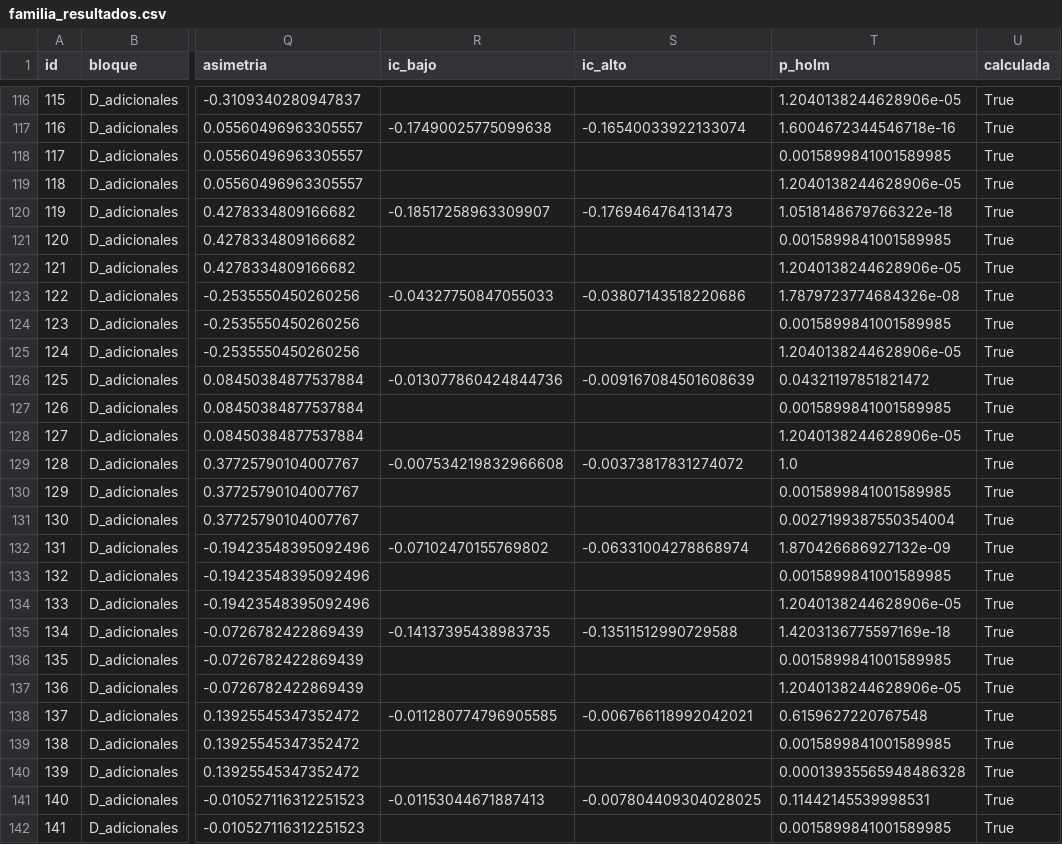
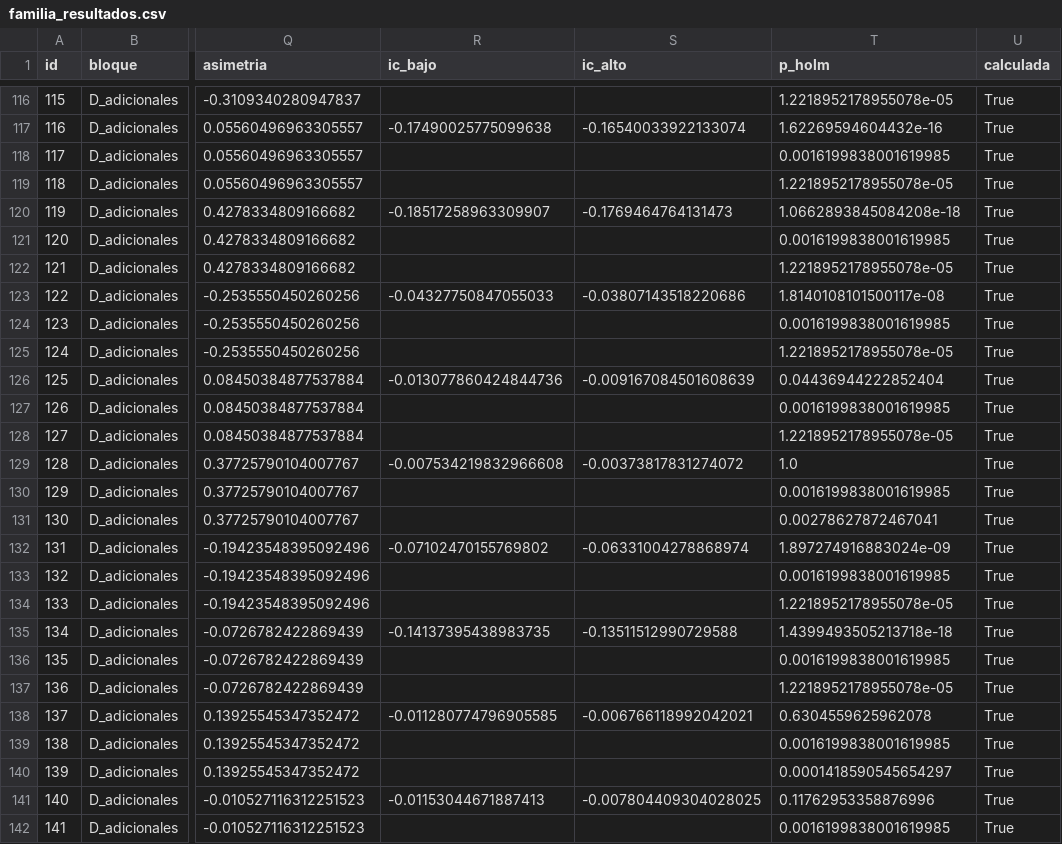
Before and after one commit to Nataly-Cardenas/Telco_Churn_JBook, a CSV file: experiments/resultados/tablas/familia_resultados.csv, drawn as a sheet; only a part is shown, gaps mark what is left out; the diff covers the shown part only; the diff names each change by its address in the sheet, - before the commit and + after, or states it on an @@ line.

```diff
--- a/experiments/resultados/tablas/familia_resultados.csv
+++ b/experiments/resultados/tablas/familia_resultados.csv
-T116 (p_holm): 1.2040138244628906e-05
+T116 (p_holm): 1.2218952178955078e-05
-T117 (p_holm): 1.6004672344546718e-16
+T117 (p_holm): 1.62269594604432e-16
-T118 (p_holm): 0.0015899841001589985
+T118 (p_holm): 0.0016199838001619985
-T119 (p_holm): 1.2040138244628906e-05
+T119 (p_holm): 1.2218952178955078e-05
-T120 (p_holm): 1.0518148679766322e-18
+T120 (p_holm): 1.0662893845084208e-18
-T121 (p_holm): 0.0015899841001589985
+T121 (p_holm): 0.0016199838001619985
-T122 (p_holm): 1.2040138244628906e-05
+T122 (p_holm): 1.2218952178955078e-05
-T123 (p_holm): 1.7879723774684326e-08
+T123 (p_holm): 1.8140108101500117e-08
-T124 (p_holm): 0.0015899841001589985
+T124 (p_holm): 0.0016199838001619985
-T125 (p_holm): 1.2040138244628906e-05
+T125 (p_holm): 1.2218952178955078e-05
-T126 (p_holm): 0.04321197851821472
+T126 (p_holm): 0.04436944222852404
-T127 (p_holm): 0.0015899841001589985
+T127 (p_holm): 0.0016199838001619985
-T128 (p_holm): 1.2040138244628906e-05
+T128 (p_holm): 1.2218952178955078e-05
-T130 (p_holm): 0.0015899841001589985
+T130 (p_holm): 0.0016199838001619985
-T131 (p_holm): 0.0027199387550354004
+T131 (p_holm): 0.00278627872467041
-T132 (p_holm): 1.870426686927132e-09
+T132 (p_holm): 1.897274916883024e-09
-T133 (p_holm): 0.0015899841001589985
+T133 (p_holm): 0.0016199838001619985
-T134 (p_holm): 1.2040138244628906e-05
+T134 (p_holm): 1.2218952178955078e-05
-T135 (p_holm): 1.4203136775597169e-18
+T135 (p_holm): 1.4399493505213718e-18
-T136 (p_holm): 0.0015899841001589985
+T136 (p_holm): 0.0016199838001619985
-T137 (p_holm): 1.2040138244628906e-05
+T137 (p_holm): 1.2218952178955078e-05
-T138 (p_holm): 0.6159627220767548
+T138 (p_holm): 0.6304559625962078
-T139 (p_holm): 0.0015899841001589985
+T139 (p_holm): 0.0016199838001619985
-T140 (p_holm): 0.00013935565948486328
+T140 (p_holm): 0.0001418590545654297
-T141 (p_holm): 0.11442145539998531
+T141 (p_holm): 0.11762953358876996
-T142 (p_holm): 0.0015899841001589985
+T142 (p_holm): 0.0016199838001619985
```
Also changed, not shown: 131 edited cells elsewhere in this file, 38 other files.
